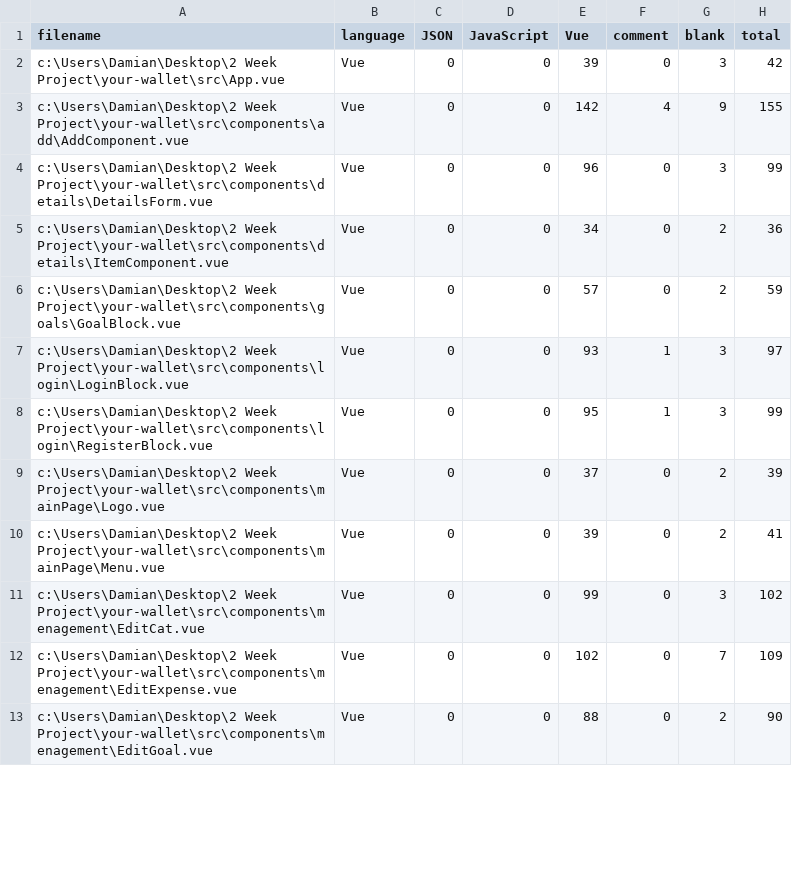
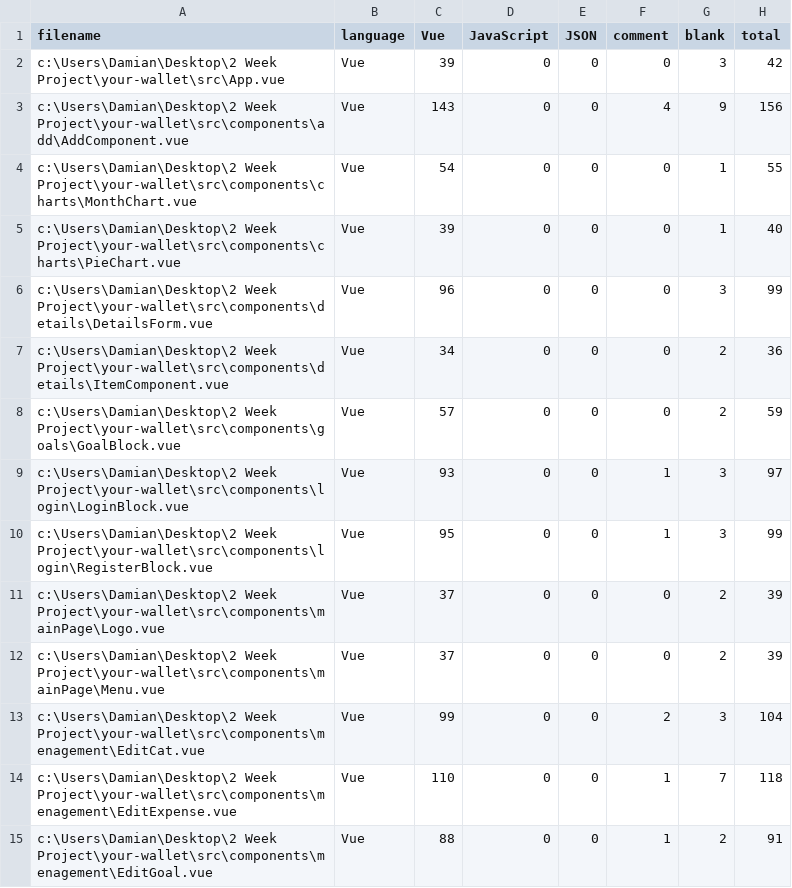
Before and after one commit to dudduss77/YourWallet, a CSV file: .VSCodeCounter/results.csv, drawn as a sheet; only a part is shown; the diff covers the shown part only.

```diff
--- a/.VSCodeCounter/results.csv
+++ b/.VSCodeCounter/results.csv
@@ -1,13 +1,15 @@
-filename, language, JSON, JavaScript, Vue, comment, blank, total
-c:\Users\Damian\Desktop\2 Week Project\your-wallet\src\App.vue, Vue, 0, 0, 39, 0, 3, 42
-c:\Users\Damian\Desktop\2 Week Project\your-wallet\src\components\add\AddComponent.vue, Vue, 0, 0, 142, 4, 9, 155
-c:\Users\Damian\Desktop\2 Week Project\your-wallet\src\components\details\DetailsForm.vue, Vue, 0, 0, 96, 0, 3, 99
-c:\Users\Damian\Desktop\2 Week Project\your-wallet\src\components\details\ItemComponent.vue, Vue, 0, 0, 34, 0, 2, 36
-c:\Users\Damian\Desktop\2 Week Project\your-wallet\src\components\goals\GoalBlock.vue, Vue, 0, 0, 57, 0, 2, 59
-c:\Users\Damian\Desktop\2 Week Project\your-wallet\src\components\login\LoginBlock.vue, Vue, 0, 0, 93, 1, 3, 97
-c:\Users\Damian\Desktop\2 Week Project\your-wallet\src\components\login\RegisterBlock.vue, Vue, 0, 0, 95, 1, 3, 99
-c:\Users\Damian\Desktop\2 Week Project\your-wallet\src\components\mainPage\Logo.vue, Vue, 0, 0, 37, 0, 2, 39
-c:\Users\Damian\Desktop\2 Week Project\your-wallet\src\components\mainPage\Menu.vue, Vue, 0, 0, 39, 0, 2, 41
-c:\Users\Damian\Desktop\2 Week Project\your-wallet\src\components\menagement\EditCat.vue, Vue, 0, 0, 99, 0, 3, 102
-c:\Users\Damian\Desktop\2 Week Project\your-wallet\src\components\menagement\EditExpense.vue, Vue, 0, 0, 102, 0, 7, 109
-c:\Users\Damian\Desktop\2 Week Project\your-wallet\src\components\menagement\EditGoal.vue, Vue, 0, 0, 88, 0, 2, 90
+filename, language, Vue, JavaScript, JSON, comment, blank, total
+c:\Users\Damian\Desktop\2 Week Project\your-wallet\src\App.vue, Vue, 39, 0, 0, 0, 3, 42
+c:\Users\Damian\Desktop\2 Week Project\your-wallet\src\components\add\AddComponent.vue, Vue, 143, 0, 0, 4, 9, 156
+c:\Users\Damian\Desktop\2 Week Project\your-wallet\src\components\charts\MonthChart.vue, Vue, 54, 0, 0, 0, 1, 55
+c:\Users\Damian\Desktop\2 Week Project\your-wallet\src\components\charts\PieChart.vue, Vue, 39, 0, 0, 0, 1, 40
+c:\Users\Damian\Desktop\2 Week Project\your-wallet\src\components\details\DetailsForm.vue, Vue, 96, 0, 0, 0, 3, 99
+c:\Users\Damian\Desktop\2 Week Project\your-wallet\src\components\details\ItemComponent.vue, Vue, 34, 0, 0, 0, 2, 36
+c:\Users\Damian\Desktop\2 Week Project\your-wallet\src\components\goals\GoalBlock.vue, Vue, 57, 0, 0, 0, 2, 59
+c:\Users\Damian\Desktop\2 Week Project\your-wallet\src\components\login\LoginBlock.vue, Vue, 93, 0, 0, 1, 3, 97
+c:\Users\Damian\Desktop\2 Week Project\your-wallet\src\components\login\RegisterBlock.vue, Vue, 95, 0, 0, 1, 3, 99
+c:\Users\Damian\Desktop\2 Week Project\your-wallet\src\components\mainPage\Logo.vue, Vue, 37, 0, 0, 0, 2, 39
+c:\Users\Damian\Desktop\2 Week Project\your-wallet\src\components\mainPage\Menu.vue, Vue, 37, 0, 0, 0, 2, 39
+c:\Users\Damian\Desktop\2 Week Project\your-wallet\src\components\menagement\EditCat.vue, Vue, 99, 0, 0, 2, 3, 104
+c:\Users\Damian\Desktop\2 Week Project\your-wallet\src\components\menagement\EditExpense.vue, Vue, 110, 0, 0, 1, 7, 118
+c:\Users\Damian\Desktop\2 Week Project\your-wallet\src\components\menagement\EditGoal.vue, Vue, 88, 0, 0, 1, 2, 91
```
Also changed, not shown: 54 edited cells elsewhere in this file, 10 other files.
